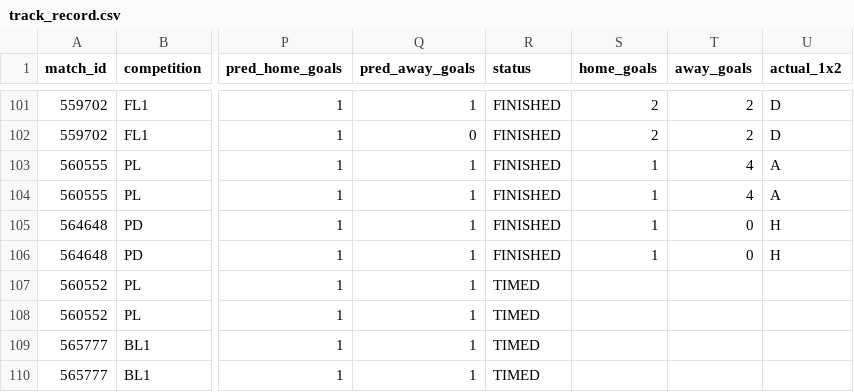
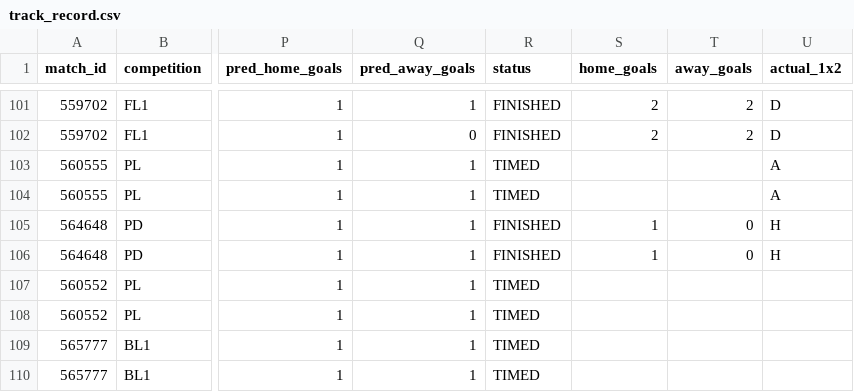
Before and after one commit to isaacruedabiota/FOOTBALL-PREDICTOR, a CSV file: track_record/track_record.csv, drawn as a sheet; only a part is shown, gaps mark what is left out; the diff names each change by its address in the sheet, - before the commit and + after, or states it on an @@ line.

```diff
--- a/track_record/track_record.csv
+++ b/track_record/track_record.csv
-R103:R104 (status): FINISHED
+R103:R104 (status): TIMED
-S103:S104 (home_goals): 1
+S103:S104 (home_goals): (empty)
-T103:T104 (away_goals): 4
+T103:T104 (away_goals): (empty)
```
Also changed, not shown: 1 other file.
